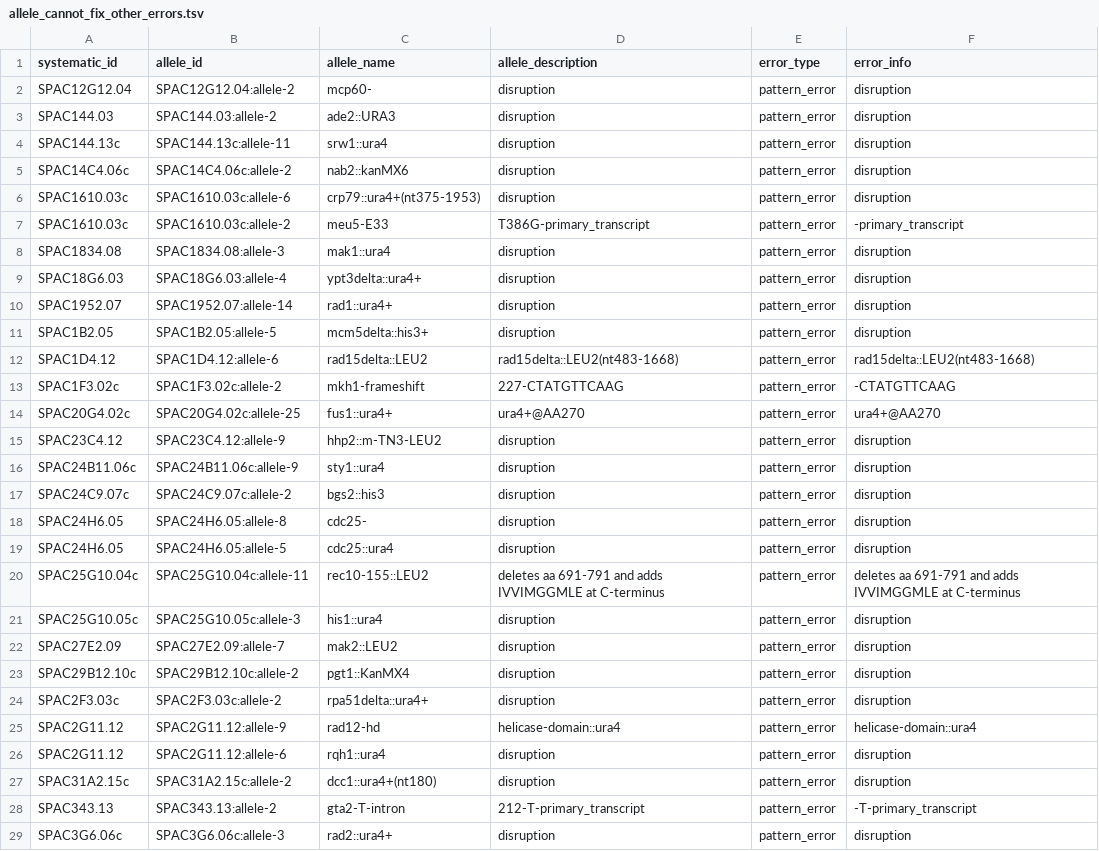
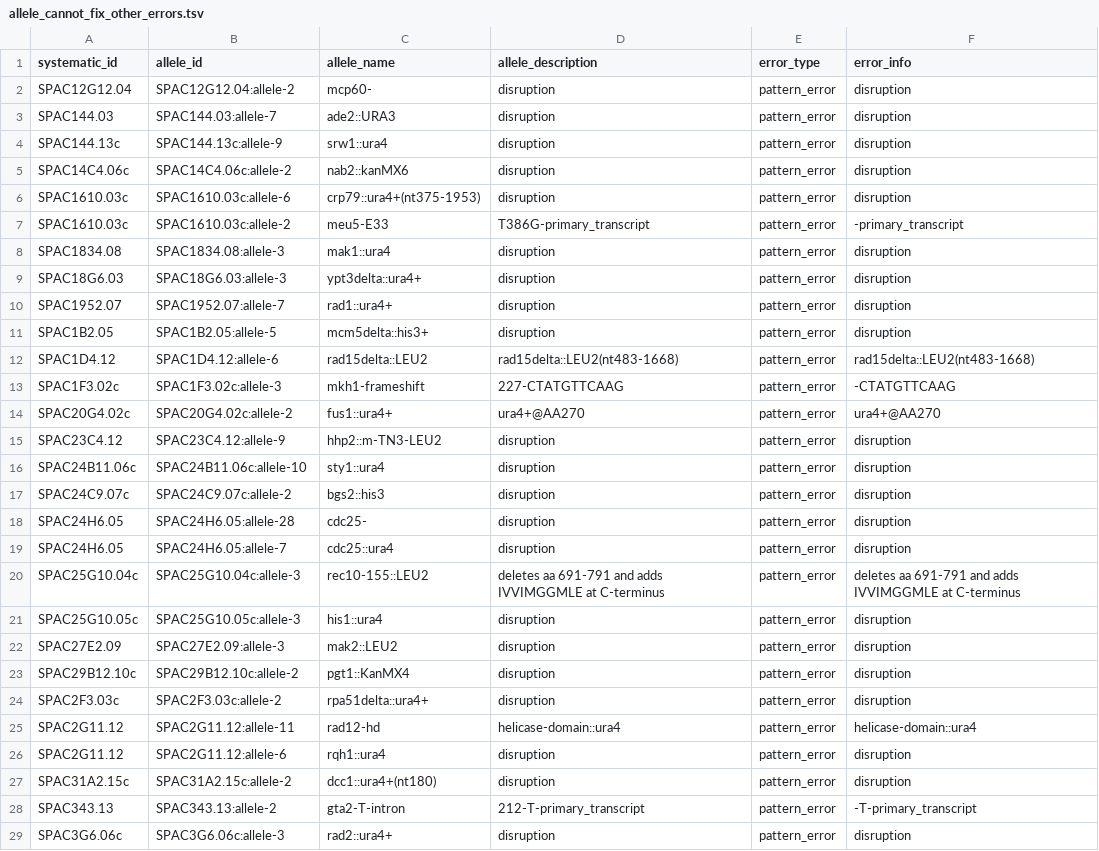
Before and after one commit to pombase/allele_qc, a TSV file: results/allele_cannot_fix_other_errors.tsv, drawn as a sheet; only a part is shown; the diff covers the shown part only.

```diff
--- a/results/allele_cannot_fix_other_errors.tsv
+++ b/results/allele_cannot_fix_other_errors.tsv
@@ -2,4 +2,4 @@ systematic_id	allele_id	allele_name	allele_description	error_type	error_info
 SPAC12G12.04	SPAC12G12.04:allele-2	mcp60-	disruption	pattern_error	disruption
-SPAC144.03	SPAC144.03:allele-2	ade2::URA3	disruption	pattern_error	disruption
-SPAC144.13c	SPAC144.13c:allele-11	srw1::ura4	disruption	pattern_error	disruption
+SPAC144.03	SPAC144.03:allele-7	ade2::URA3	disruption	pattern_error	disruption
+SPAC144.13c	SPAC144.13c:allele-9	srw1::ura4	disruption	pattern_error	disruption
 SPAC14C4.06c	SPAC14C4.06c:allele-2	nab2::kanMX6	disruption	pattern_error	disruption
@@ -8,19 +8,19 @@ SPAC1610.03c	SPAC1610.03c:allele-2	meu5-E33	T386G-primary_transcript	pattern_err
 SPAC1834.08	SPAC1834.08:allele-3	mak1::ura4	disruption	pattern_error	disruption
-SPAC18G6.03	SPAC18G6.03:allele-4	ypt3delta::ura4+	disruption	pattern_error	disruption
-SPAC1952.07	SPAC1952.07:allele-14	rad1::ura4+	disruption	pattern_error	disruption
+SPAC18G6.03	SPAC18G6.03:allele-3	ypt3delta::ura4+	disruption	pattern_error	disruption
+SPAC1952.07	SPAC1952.07:allele-7	rad1::ura4+	disruption	pattern_error	disruption
 SPAC1B2.05	SPAC1B2.05:allele-5	mcm5delta::his3+	disruption	pattern_error	disruption
 SPAC1D4.12	SPAC1D4.12:allele-6	rad15delta::LEU2	rad15delta::LEU2(nt483-1668)	pattern_error	rad15delta::LEU2(nt483-1668)
-SPAC1F3.02c	SPAC1F3.02c:allele-2	mkh1-frameshift	227-CTATGTTCAAG	pattern_error	-CTATGTTCAAG
-SPAC20G4.02c	SPAC20G4.02c:allele-25	fus1::ura4+	ura4+@AA270	pattern_error	ura4+@AA270
+SPAC1F3.02c	SPAC1F3.02c:allele-3	mkh1-frameshift	227-CTATGTTCAAG	pattern_error	-CTATGTTCAAG
+SPAC20G4.02c	SPAC20G4.02c:allele-2	fus1::ura4+	ura4+@AA270	pattern_error	ura4+@AA270
 SPAC23C4.12	SPAC23C4.12:allele-9	hhp2::m-TN3-LEU2	disruption	pattern_error	disruption
-SPAC24B11.06c	SPAC24B11.06c:allele-9	sty1::ura4	disruption	pattern_error	disruption
+SPAC24B11.06c	SPAC24B11.06c:allele-10	sty1::ura4	disruption	pattern_error	disruption
 SPAC24C9.07c	SPAC24C9.07c:allele-2	bgs2::his3	disruption	pattern_error	disruption
-SPAC24H6.05	SPAC24H6.05:allele-8	cdc25-	disruption	pattern_error	disruption
-SPAC24H6.05	SPAC24H6.05:allele-5	cdc25::ura4	disruption	pattern_error	disruption
-SPAC25G10.04c	SPAC25G10.04c:allele-11	rec10-155::LEU2	deletes aa 691-791 and adds IVVIMGGMLE at C-terminus	pattern_error	deletes aa 691-791 and adds IVVIMGGMLE at C-terminus
+SPAC24H6.05	SPAC24H6.05:allele-28	cdc25-	disruption	pattern_error	disruption
+SPAC24H6.05	SPAC24H6.05:allele-7	cdc25::ura4	disruption	pattern_error	disruption
+SPAC25G10.04c	SPAC25G10.04c:allele-3	rec10-155::LEU2	deletes aa 691-791 and adds IVVIMGGMLE at C-terminus	pattern_error	deletes aa 691-791 and adds IVVIMGGMLE at C-terminus
 SPAC25G10.05c	SPAC25G10.05c:allele-3	his1::ura4	disruption	pattern_error	disruption
-SPAC27E2.09	SPAC27E2.09:allele-7	mak2::LEU2	disruption	pattern_error	disruption
+SPAC27E2.09	SPAC27E2.09:allele-3	mak2::LEU2	disruption	pattern_error	disruption
 SPAC29B12.10c	SPAC29B12.10c:allele-2	pgt1::KanMX4	disruption	pattern_error	disruption
 SPAC2F3.03c	SPAC2F3.03c:allele-2	rpa51delta::ura4+	disruption	pattern_error	disruption
-SPAC2G11.12	SPAC2G11.12:allele-9	rad12-hd	helicase-domain::ura4	pattern_error	helicase-domain::ura4
+SPAC2G11.12	SPAC2G11.12:allele-11	rad12-hd	helicase-domain::ura4	pattern_error	helicase-domain::ura4
 SPAC2G11.12	SPAC2G11.12:allele-6	rqh1::ura4	disruption	pattern_error	disruption
```
Also changed, not shown: 62 edited cells elsewhere in this file, results/allele_auto_fix.tsv, results/protein_modification_cannot_fix_other_errors.tsv, 5 other files.
